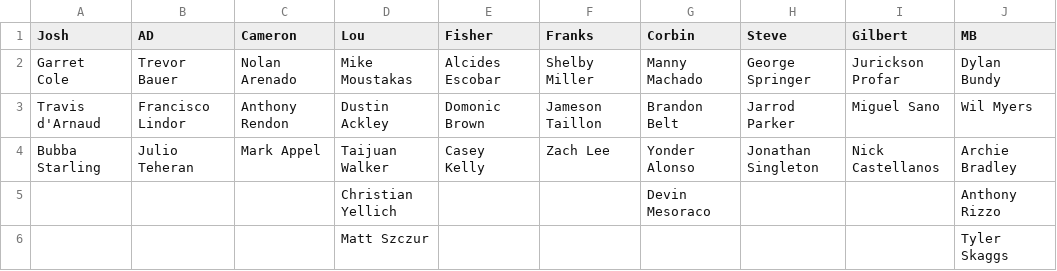
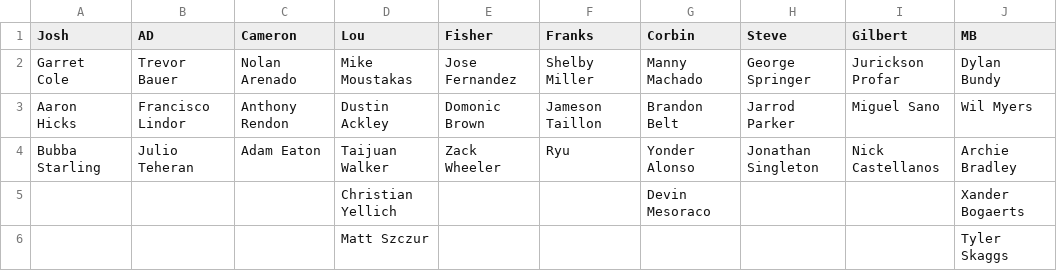
Before and after one commit to ryanfisher/fantasybaseball, a CSV file: scripts/FarmList.csv, drawn as a sheet.

Commit message:
Add updated farm and draft list

```diff
--- a/scripts/FarmList.csv
+++ b/scripts/FarmList.csv
@@ -1,6 +1,6 @@
 Josh	AD	Cameron	Lou	Fisher	Franks	Corbin	Steve	Gilbert	MB
-Garret Cole	Trevor Bauer	Nolan Arenado	Mike Moustakas	Alcides Escobar	Shelby Miller	Manny Machado	George Springer	Jurickson Profar	Dylan Bundy
-Travis d'Arnaud	Francisco Lindor	Anthony Rendon	Dustin Ackley	Domonic Brown	Jameson Taillon	Brandon Belt	Jarrod Parker	Miguel Sano	Wil Myers
-Bubba Starling	Julio Teheran	Mark Appel	Taijuan Walker	Casey Kelly	Zach Lee	Yonder Alonso	Jonathan Singleton	Nick Castellanos	Archie Bradley
-			Christian Yellich			Devin Mesoraco			Anthony Rizzo
+Garret Cole	Trevor Bauer	Nolan Arenado	Mike Moustakas	Jose Fernandez	Shelby Miller	Manny Machado	George Springer	Jurickson Profar	Dylan Bundy
+Aaron Hicks	Francisco Lindor	Anthony Rendon	Dustin Ackley	Domonic Brown	Jameson Taillon	Brandon Belt	Jarrod Parker	Miguel Sano	Wil Myers
+Bubba Starling	Julio Teheran	Adam Eaton	Taijuan Walker	Zack Wheeler	Ryu	Yonder Alonso	Jonathan Singleton	Nick Castellanos	Archie Bradley
+			Christian Yellich			Devin Mesoraco			Xander Bogaerts
 			Matt Szczur						Tyler Skaggs
```
Also changed, not shown: 1 other file.
